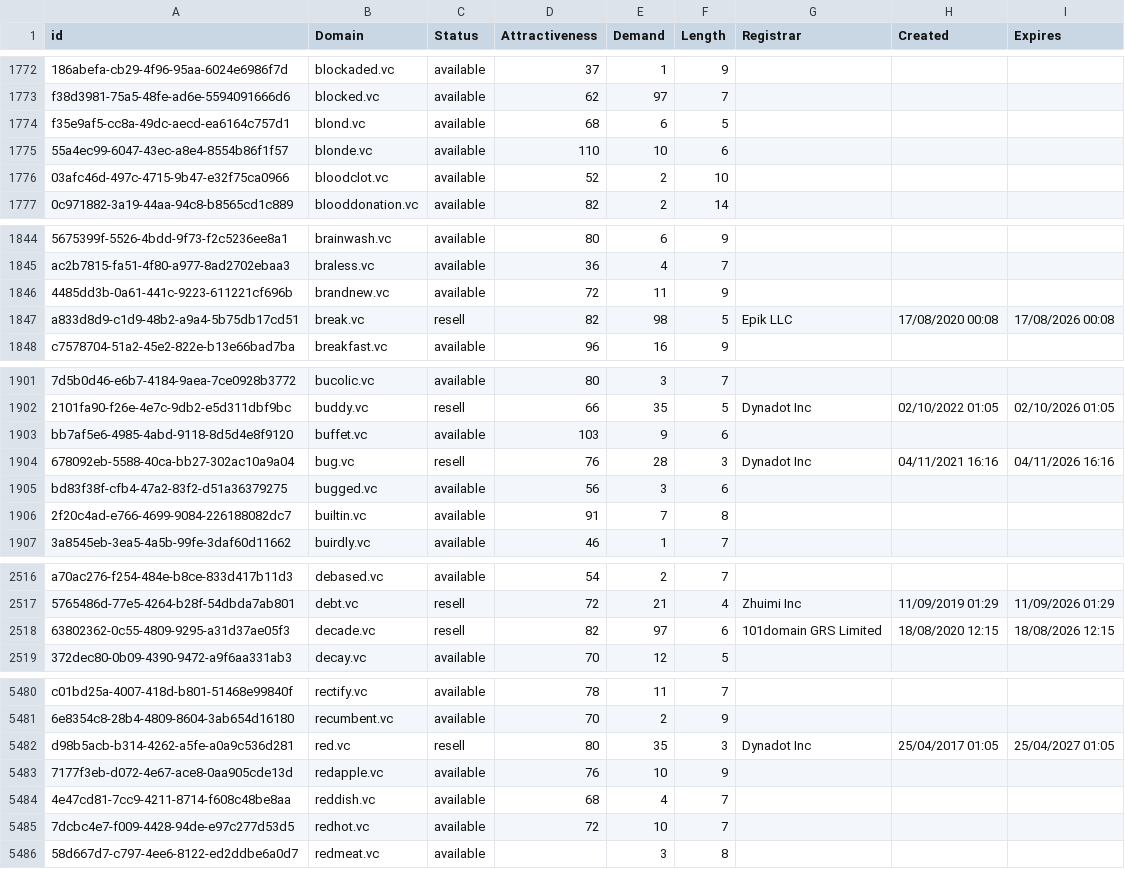
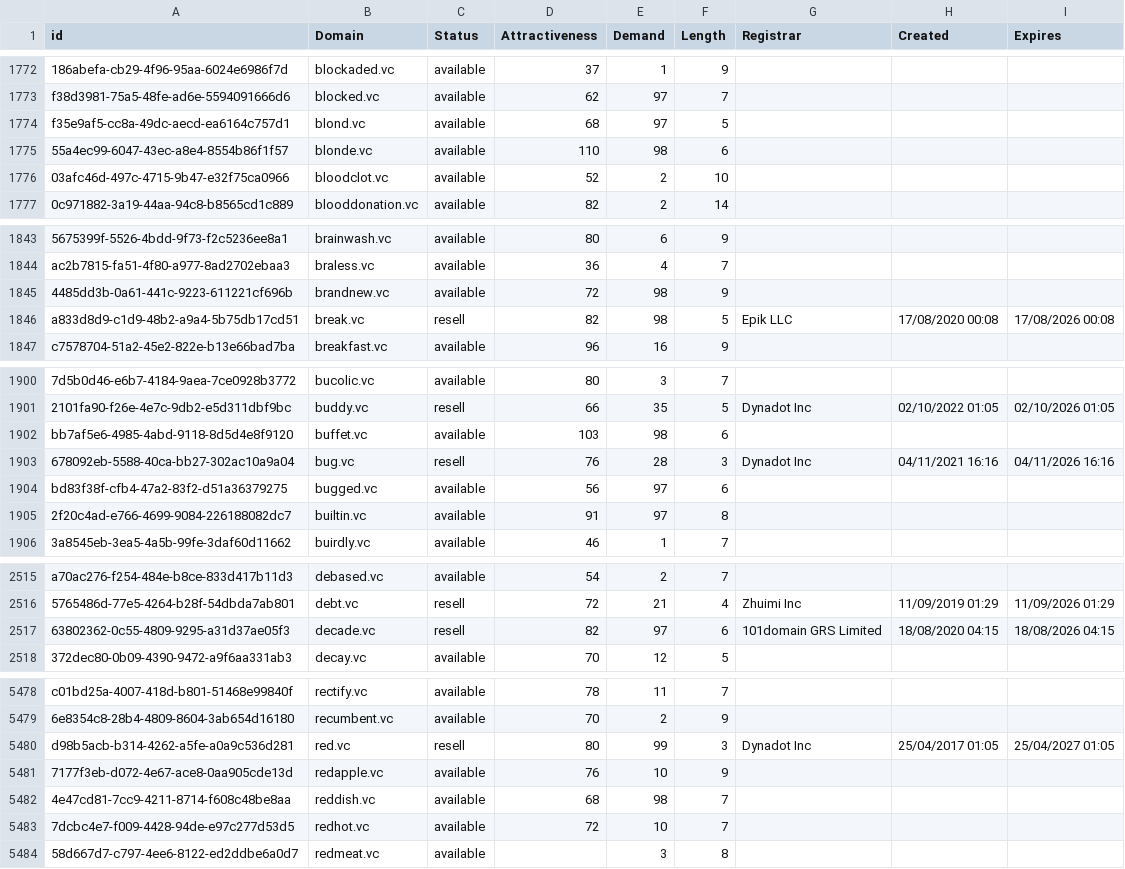
Before and after one commit to UniqueDomains/vc-oneword-domains, a CSV file: vc.csv, drawn as a sheet; only a part is shown, gaps mark what is left out; addresses are those after the commit; the diff covers the shown part only; the diff names each change by its address in the sheet, - before the commit and + after, or states it on an @@ line.

```diff
--- a/vc.csv
+++ b/vc.csv
-E1774 (Demand): 6
+E1774 (Demand): 97
-E1775 (Demand): 10
+E1775 (Demand): 98
-E1845 (Demand): 11
+E1845 (Demand): 98
-E1902 (Demand): 9
+E1902 (Demand): 98
-E1904 (Demand): 3
+E1904 (Demand): 97
-E1905 (Demand): 7
+E1905 (Demand): 97
-H2517 (Created): 18/08/2020 12:15
+H2517 (Created): 18/08/2020 04:15
-I2517 (Expires): 18/08/2026 12:15
+I2517 (Expires): 18/08/2026 04:15
-E5480 (Demand): 35
+E5480 (Demand): 99
-E5482 (Demand): 4
+E5482 (Demand): 98
```
Also changed, not shown: 1 added row, 2 removed rows and 44 edited cells elsewhere in this file, 2 other files.
